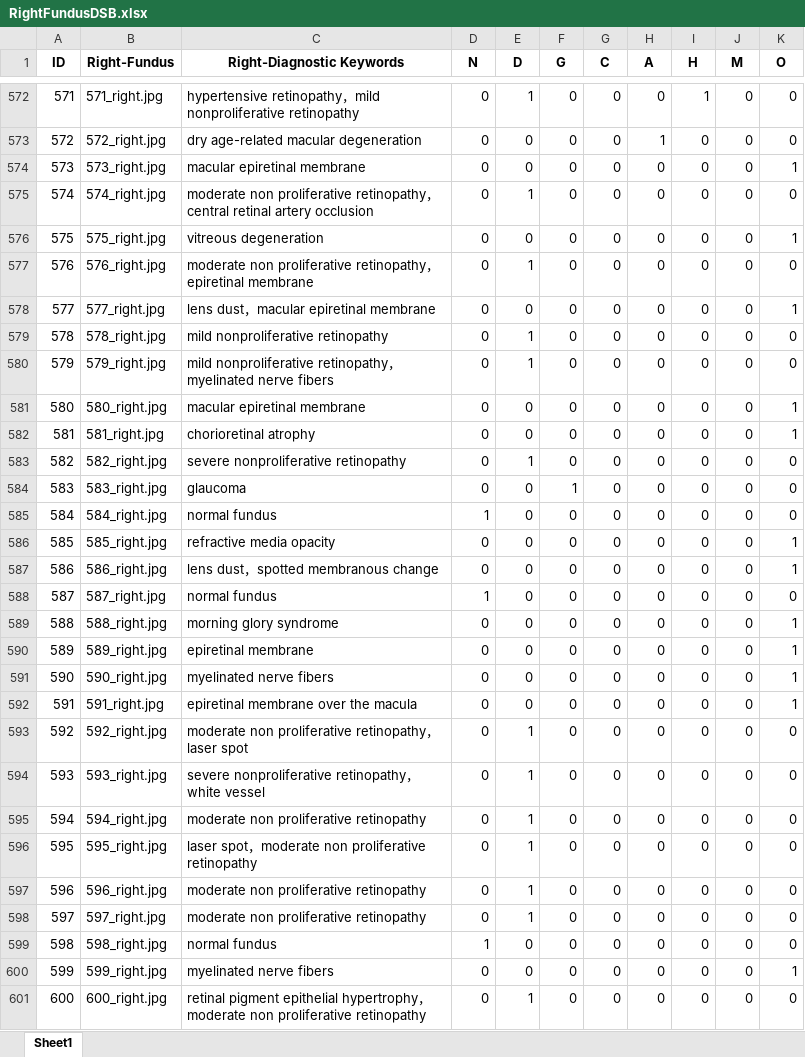
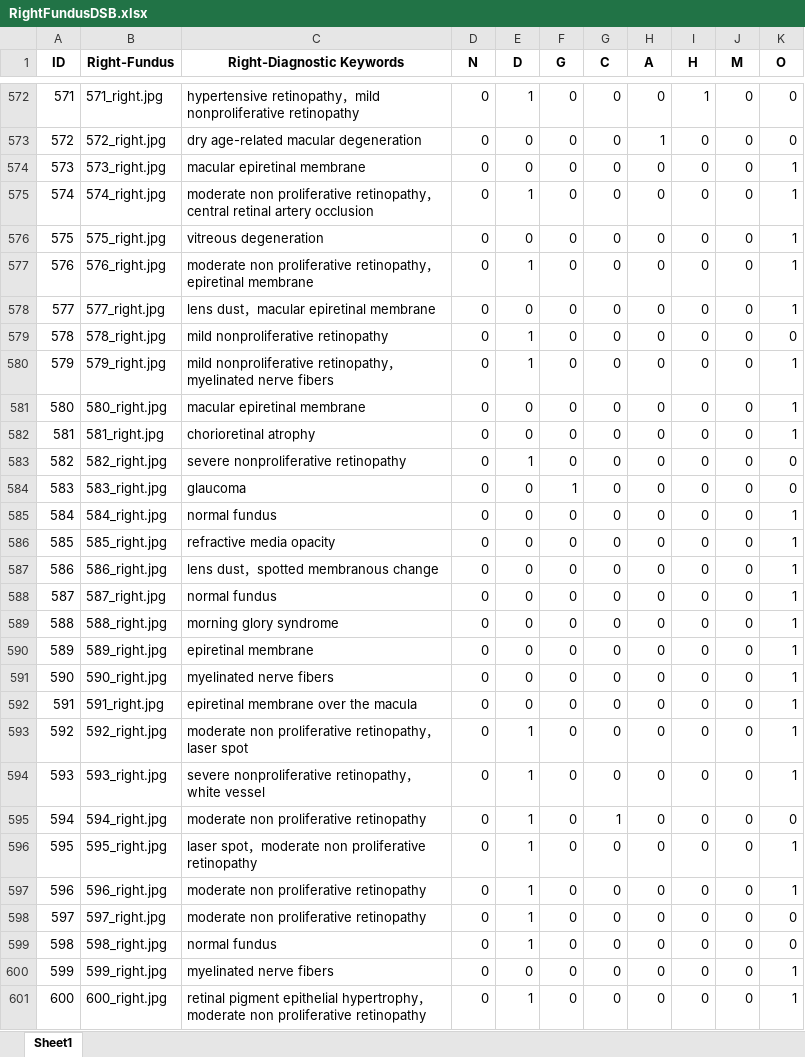
Before and after one commit to nayaksomkar/RetinaDxCode, an Excel workbook: RightFundusDSB.xlsx, sheet Sheet1, drawn as a sheet; only a part is shown, gaps mark what is left out; values as stored, in another font and other column widths than the file's, no borders; the diff covers the shown part only; the diff names each change by its address in the sheet, - before the commit and + after, or states it on an @@ line.

```diff
--- a/RightFundusDSB.xlsx (sheet Sheet1)
+++ b/RightFundusDSB.xlsx (sheet Sheet1)
-K575 (O): 0
+K575 (O): 1
-K577 (O): 0
+K577 (O): 1
-K580 (O): 0
+K580 (O): 1
-D585 (N): 1
+D585 (N): 0
-K585 (O): 0
+K585 (O): 1
-D588 (N): 1
+D588 (N): 0
-K588 (O): 0
+K588 (O): 1
-K593:K594 (O): 0
+K593:K594 (O): 1
-G595 (C): 0
+G595 (C): 1
-K596:K597 (O): 0
+K596:K597 (O): 1
-D599 (N): 1
+D599 (N): 0
-E599 (D): 0
+E599 (D): 1
-K601 (O): 0
+K601 (O): 1
```
Also changed, not shown: 1350 edited cells elsewhere in this sheet, LeftFundusDSB.xlsx, 2 other files.
